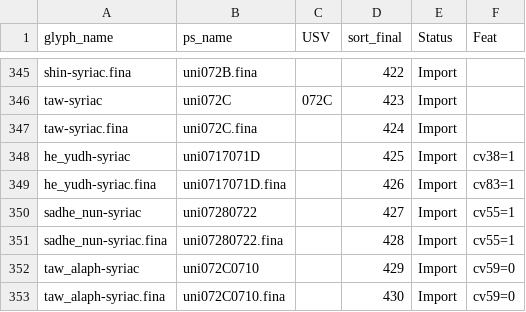
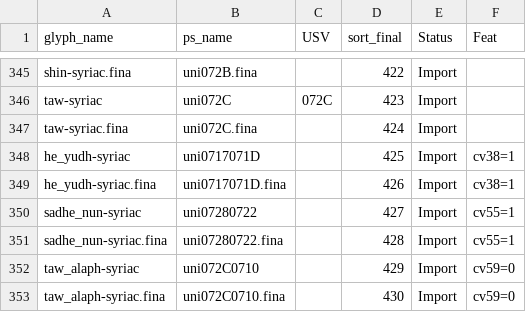
Before and after one commit to silnrsi/font-idiqlat, a CSV file: source/glyph_data.csv, drawn as a sheet; only a part is shown, gaps mark what is left out.

```diff
--- a/source/glyph_data.csv
+++ b/source/glyph_data.csv
@@ -348,3 +348,3 @@ taw-syriac.fina,uni072C.fina,,424,Import,
 he_yudh-syriac,uni0717071D,,425,Import,cv38=1
-he_yudh-syriac.fina,uni0717071D.fina,,426,Import,cv83=1
+he_yudh-syriac.fina,uni0717071D.fina,,426,Import,cv38=1
 sadhe_nun-syriac,uni07280722,,427,Import,cv55=1
```
Also changed, not shown: 17 other files.
